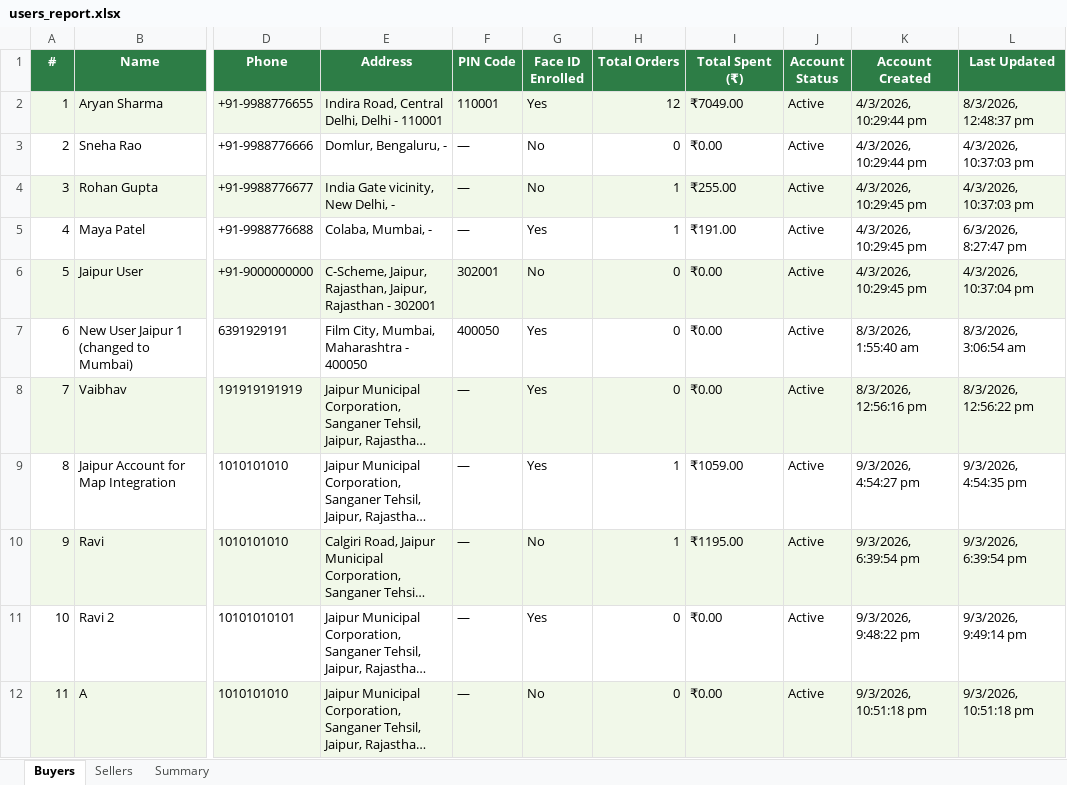
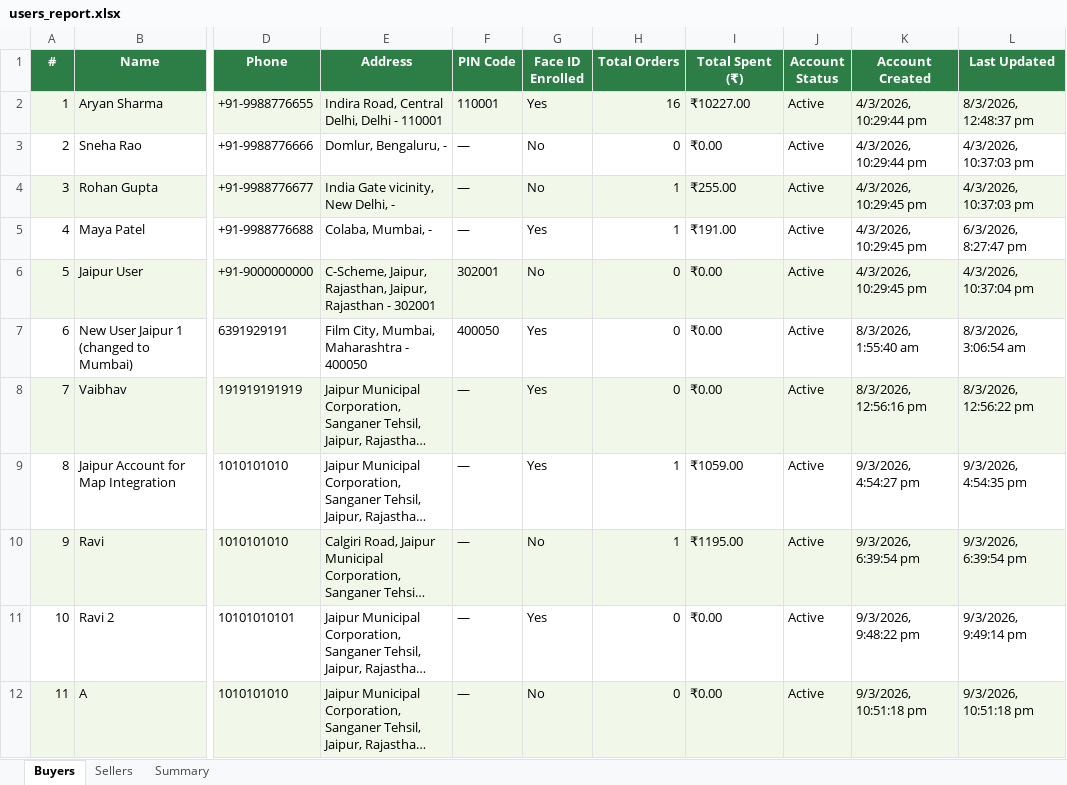
Before and after one commit to Saarvik-got-it/smarter-blinkit, an Excel workbook: backend/reports/users_report.xlsx, sheet Buyers, drawn as a sheet; only a part is shown, gaps mark what is left out; long unchanged cells end in …; values as stored, in another font and other column widths than the file's, no borders; the diff names each change by its address in the sheet, - before the commit and + after, or states it on an @@ line.

```diff
--- a/backend/reports/users_report.xlsx (sheet Buyers)
+++ b/backend/reports/users_report.xlsx (sheet Buyers)
-H2 (Total Orders): 12
+H2 (Total Orders): 16
-I2 (Total Spent (₹)): ₹7049.00
+I2 (Total Spent (₹)): ₹10227.00
```
Also changed, not shown: sheet Sellers, sheet Summary, 11 other files.
